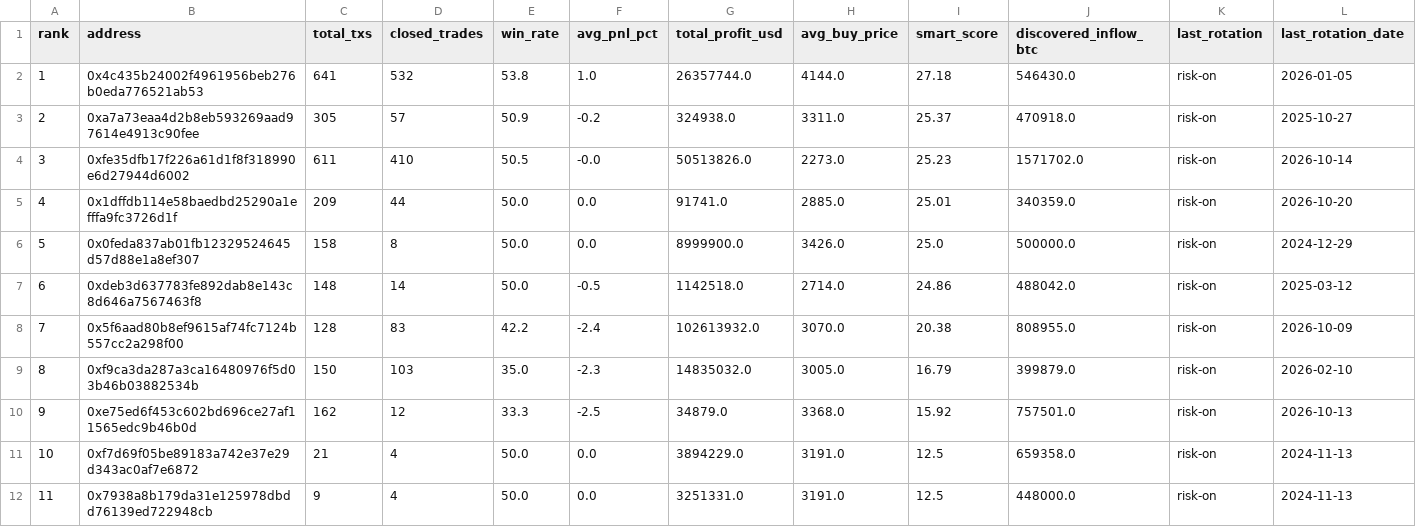
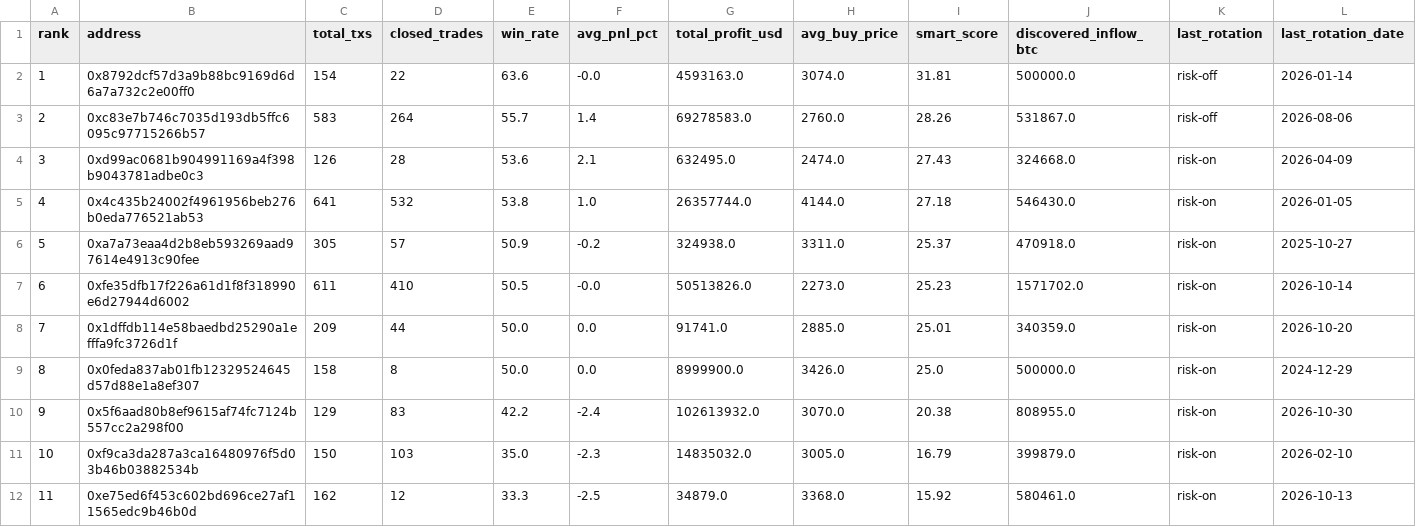
Before and after one commit to nierozgarniety/grubasy-tracker, a CSV file: grubasy_ranking.csv, drawn as a sheet; removed rows and columns are numbered as before the commit, all else as after; the diff names each change by its address in the sheet, - before the commit and + after, or states it on an @@ line.

```diff
--- a/grubasy_ranking.csv
+++ b/grubasy_ranking.csv
+row 2: 1 | 0x8792dcf57d3a9b88bc9169d6d6a7a732c2e00ff0 | 154 | 22 | 63.6 | -0.0 | 4593163.0 | 3074.0 | 31.81 | 500000.0 | risk-off | 2026-01-14
+row 3: 2 | 0xc83e7b746c7035d193db5ffc6095c97715266b57 | 583 | 264 | 55.7 | 1.4 | 69278583.0 | 2760.0 | 28.26 | 531867.0 | risk-off | 2026-08-06
+row 4: 3 | 0xd99ac0681b904991169a4f398b9043781adbe0c3 | 126 | 28 | 53.6 | 2.1 | 632495.0 | 2474.0 | 27.43 | 324668.0 | risk-on | 2026-04-09
@@ column A (rank) renumbered between rows 5 and 12 @@
-row 7: 6 | 0xdeb3d637783fe892dab8e143c8d646a7567463f8 | 148 | 14 | 50.0 | -0.5 | 1142518.0 | 2714.0 | 24.86 | 488042.0 | risk-on | 2025-03-12
-C10 (total_txs): 128
+C10 (total_txs): 129
-L10 (last_rotation_date): 2026-10-09
+L10 (last_rotation_date): 2026-10-30
-J12 (discovered_inflow_btc): 757501.0
+J12 (discovered_inflow_btc): 580461.0
-row 11: 10 | 0xf7d69f05be89183a742e37e29d343ac0af7e6872 | 21 | 4 | 50.0 | 0.0 | 3894229.0 | 3191.0 | 12.5 | 659358.0 | risk-on | 2024-11-13
-row 12: 11 | 0x7938a8b179da31e125978dbdd76139ed722948cb | 9 | 4 | 50.0 | 0.0 | 3251331.0 | 3191.0 | 12.5 | 448000.0 | risk-on | 2024-11-13
```
Also changed, not shown: 1 other file.
